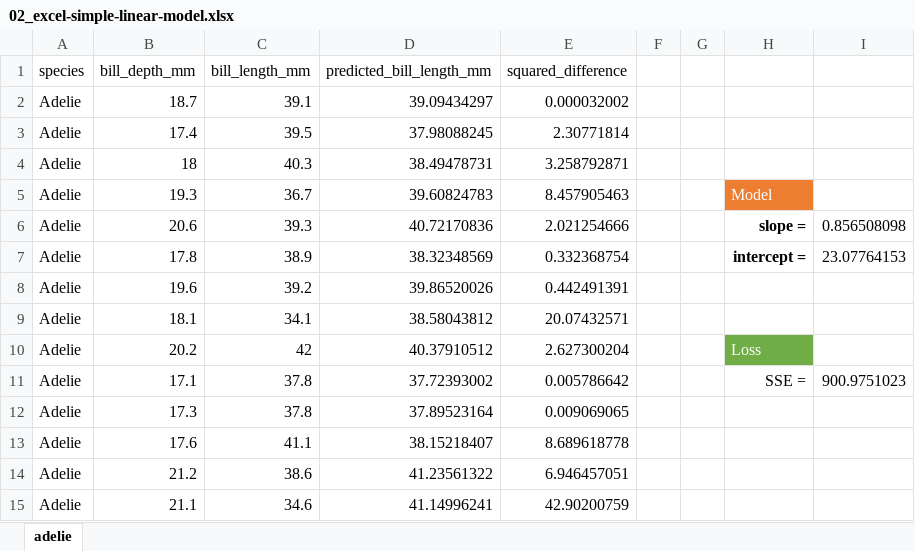
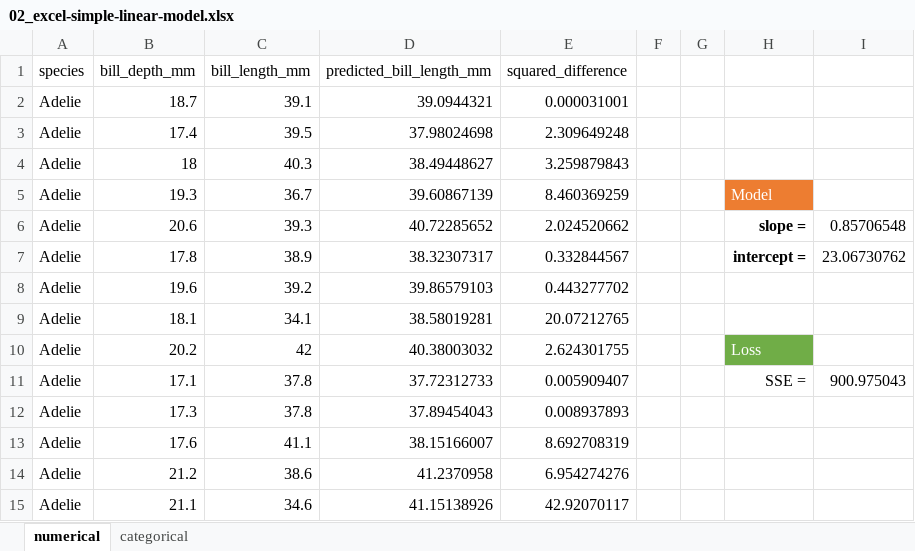
Before and after one commit to UNC-DATA-730/lecture-notebooks, an Excel workbook: 02-simple-linear-models/lectures/02_excel-simple-linear-model.xlsx, sheet numerical, drawn as a sheet; only a part is shown; values as stored, in another font and other column widths than the file's, no borders; table styles not drawn; the diff covers the shown part only; the diff names each change by its address in the sheet, - before the commit and + after, or states it on an @@ line.

Commit message:
add categorical example

```diff
--- a/02-simple-linear-models/lectures/02_excel-simple-linear-model.xlsx (sheet numerical)
+++ b/02-simple-linear-models/lectures/02_excel-simple-linear-model.xlsx (sheet numerical)
-sheet tab: adelie
+sheet tab: numerical
+sheet tab: categorical
-D2 (predicted_bill_length_mm): 39.09434297
+D2 (predicted_bill_length_mm): 39.0944321
-E2 (squared_difference): 0.000032002
+E2 (squared_difference): 0.000031001
-D3 (predicted_bill_length_mm): 37.98088245
+D3 (predicted_bill_length_mm): 37.98024698
-E3 (squared_difference): 2.30771814
+E3 (squared_difference): 2.309649248
-D4 (predicted_bill_length_mm): 38.49478731
+D4 (predicted_bill_length_mm): 38.49448627
-E4 (squared_difference): 3.258792871
+E4 (squared_difference): 3.259879843
-D5 (predicted_bill_length_mm): 39.60824783
+D5 (predicted_bill_length_mm): 39.60867139
-E5 (squared_difference): 8.457905463
+E5 (squared_difference): 8.460369259
-D6 (predicted_bill_length_mm): 40.72170836
+D6 (predicted_bill_length_mm): 40.72285652
-E6 (squared_difference): 2.021254666
+E6 (squared_difference): 2.024520662
-I6: 0.856508098
+I6: 0.85706548
-D7 (predicted_bill_length_mm): 38.32348569
+D7 (predicted_bill_length_mm): 38.32307317
-E7 (squared_difference): 0.332368754
+E7 (squared_difference): 0.332844567
-I7: 23.07764153
+I7: 23.06730762
-D8 (predicted_bill_length_mm): 39.86520026
+D8 (predicted_bill_length_mm): 39.86579103
-E8 (squared_difference): 0.442491391
+E8 (squared_difference): 0.443277702
-D9 (predicted_bill_length_mm): 38.58043812
+D9 (predicted_bill_length_mm): 38.58019281
-E9 (squared_difference): 20.07432571
+E9 (squared_difference): 20.07212765
-D10 (predicted_bill_length_mm): 40.37910512
+D10 (predicted_bill_length_mm): 40.38003032
-E10 (squared_difference): 2.627300204
+E10 (squared_difference): 2.624301755
-D11 (predicted_bill_length_mm): 37.72393002
+D11 (predicted_bill_length_mm): 37.72312733
-E11 (squared_difference): 0.005786642
+E11 (squared_difference): 0.005909407
-I11: 900.9751023
+I11: 900.975043
-D12 (predicted_bill_length_mm): 37.89523164
+D12 (predicted_bill_length_mm): 37.89454043
-E12 (squared_difference): 0.009069065
+E12 (squared_difference): 0.008937893
-D13 (predicted_bill_length_mm): 38.15218407
+D13 (predicted_bill_length_mm): 38.15166007
-E13 (squared_difference): 8.689618778
+E13 (squared_difference): 8.692708319
-D14 (predicted_bill_length_mm): 41.23561322
+D14 (predicted_bill_length_mm): 41.2370958
-E14 (squared_difference): 6.946457051
+E14 (squared_difference): 6.954274276
-D15 (predicted_bill_length_mm): 41.14996241
+D15 (predicted_bill_length_mm): 41.15138926
-E15 (squared_difference): 42.90200759
+E15 (squared_difference): 42.92070117
```
Also changed, not shown: 274 edited cells elsewhere in this sheet.
